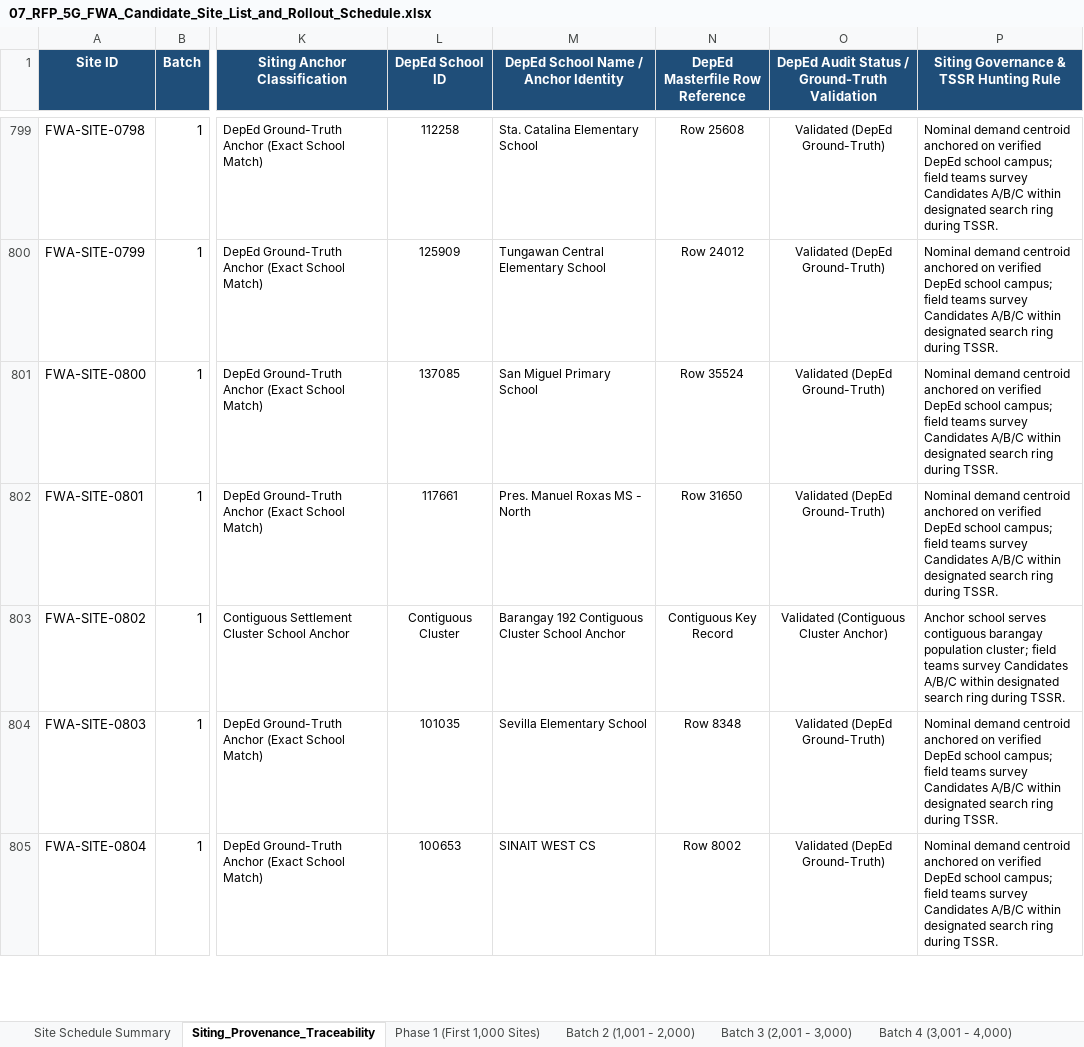
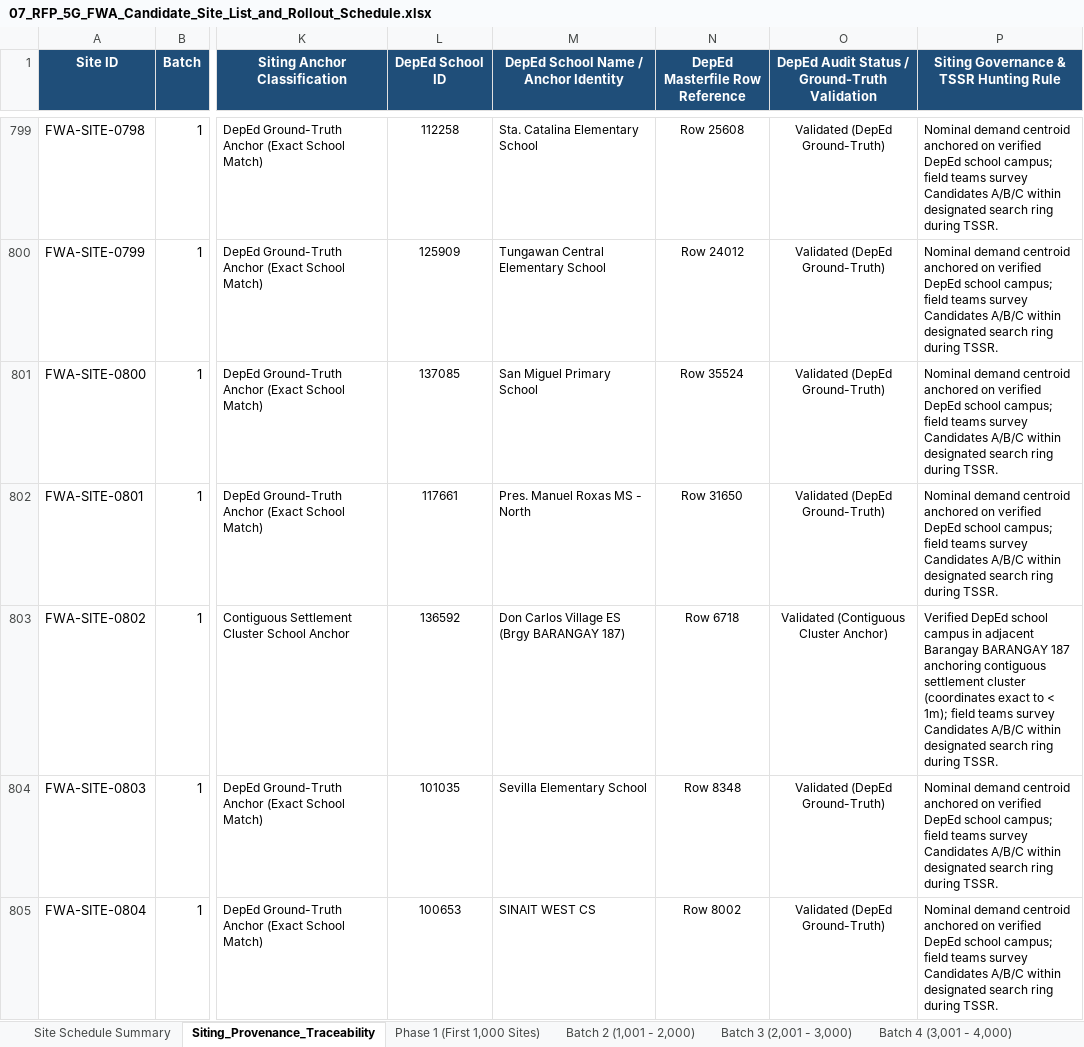
Before and after one commit to quizoli/fwa-5g-presentation, an Excel workbook: RFP_Tender_Package/07_RFP_5G_FWA_Candidate_Site_List_and_Rollout_Schedule.xlsx, sheet Siting_Provenance_Traceability, drawn as a sheet; only a part is shown, gaps mark what is left out; values as stored, in another font and other column widths than the file's, no borders; the diff covers the shown part only; the diff names each change by its address in the sheet, - before the commit and + after, or states it on an @@ line.

Commit message:
fix(audit): resolve all 5 findings from Independent_Closure_Check (DepEd school joins, cluster evidence, fiber coordinates, Form C simulation, tower asset counts)

```diff
--- a/RFP_Tender_Package/07_RFP_5G_FWA_Candidate_Site_List_and_Rollout_Schedule.xlsx (sheet Siting_Provenance_Traceability)
+++ b/RFP_Tender_Package/07_RFP_5G_FWA_Candidate_Site_List_and_Rollout_Schedule.xlsx (sheet Siting_Provenance_Traceability)
-L803 (DepEd School ID): Contiguous Cluster
+L803 (DepEd School ID): 136592
-M803: Barangay 192 Contiguous Cluster School Anchor
+M803: Don Carlos Village ES (Brgy BARANGAY 187)
-N803 (DepEd Masterfile Row Reference): Contiguous Key Record
+N803 (DepEd Masterfile Row Reference): Row 6718
-P803: Anchor school serves contiguous barangay population cluster; field teams…
+P803: Verified DepEd school campus in adjacent Barangay BARANGAY 187 anchoring contiguous settlement cluster (coordinates exact to < 1m); field teams…
```
Also changed, not shown: 299 edited cells elsewhere in this sheet, 18 other files.
